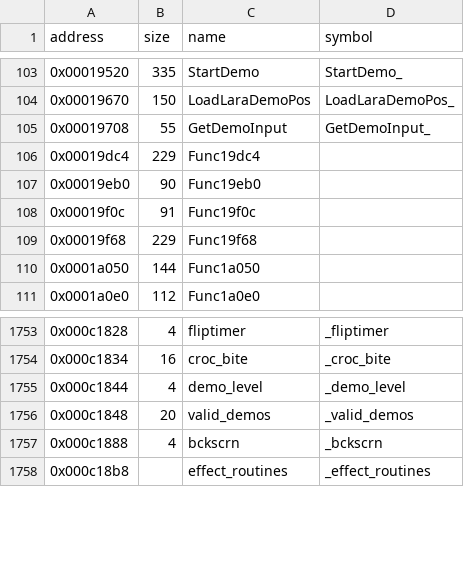
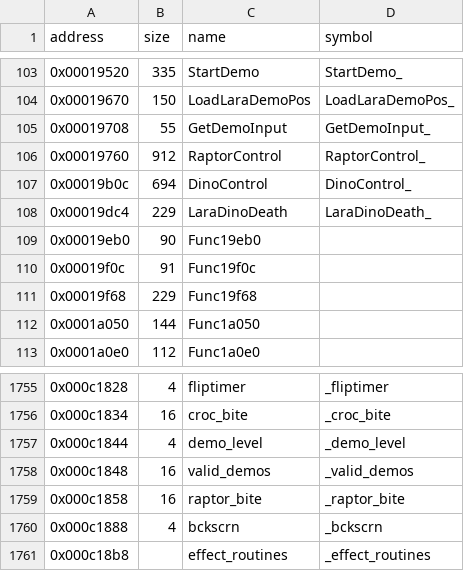
Before and after one commit to LostArtefacts/tr01, a CSV file: config/symbols.csv, drawn as a sheet; only a part is shown, gaps mark what is left out.

Commit message:
Decompile RaptorControl (0x19760)

```diff
--- a/config/symbols.csv
+++ b/config/symbols.csv
@@ -105,3 +105,5 @@ address,size,name,symbol
 0x00019708,55,GetDemoInput,GetDemoInput_
-0x00019dc4,229,Func19dc4,
+0x00019760,912,RaptorControl,RaptorControl_
+0x00019b0c,694,DinoControl,DinoControl_
+0x00019dc4,229,LaraDinoDeath,LaraDinoDeath_
 0x00019eb0,90,Func19eb0,
@@ -1755,3 +1757,4 @@ address,size,name,symbol
 0x000c1844,4,demo_level,_demo_level
-0x000c1848,20,valid_demos,_valid_demos
+0x000c1848,16,valid_demos,_valid_demos
+0x000c1858,16,raptor_bite,_raptor_bite
 0x000c1888,4,bckscrn,_bckscrn
```
Also changed, not shown: 3 other files.
